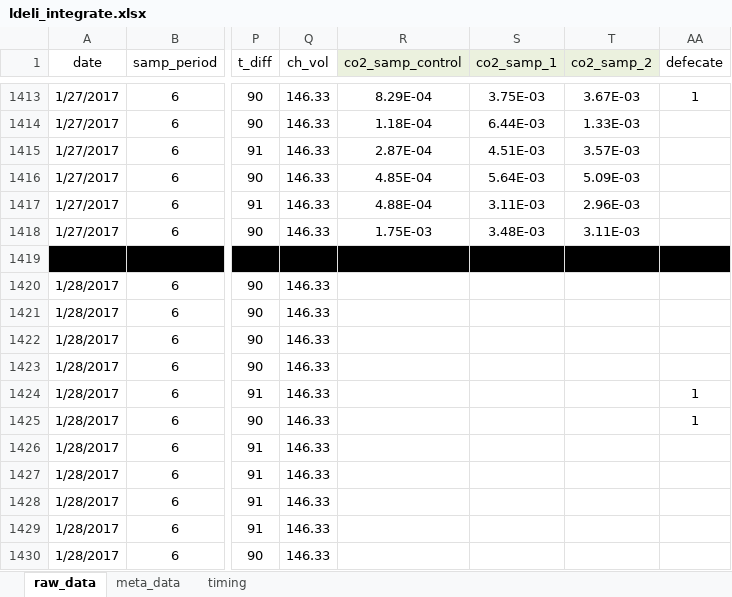
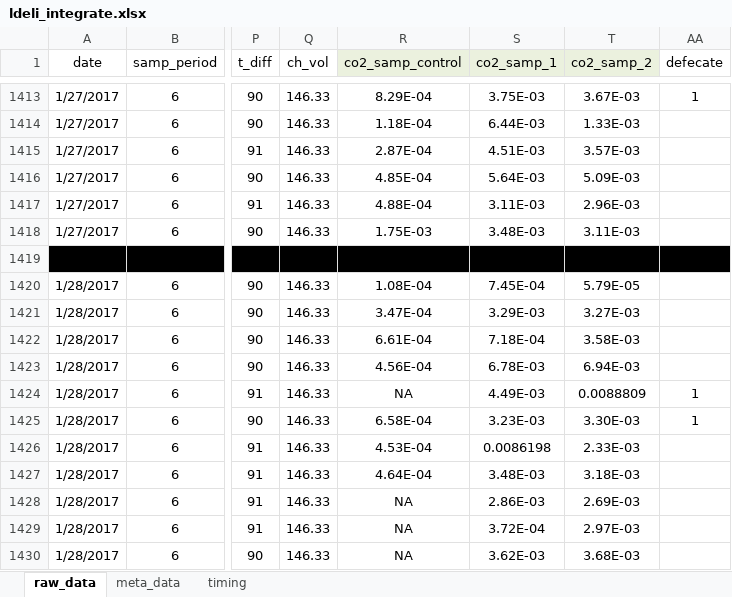
Before and after one commit to daniel1noble/smrrxn, an Excel workbook: data/ldeli_integrate.xlsx, sheet raw_data, drawn as a sheet; only a part is shown, gaps mark what is left out; values as stored, in another font and other column widths than the file's, no borders; conditional formats not drawn; the diff covers the shown part only; the diff names each change by its address in the sheet, - before the commit and + after, or states it on an @@ line.

Commit message:
CO2 INTERGRATION FOR SAMPLING PERIOD 7 DONE

```diff
--- a/data/ldeli_integrate.xlsx (sheet raw_data)
+++ b/data/ldeli_integrate.xlsx (sheet raw_data)
-R1420 (co2_samp_control): (empty)
+R1420 (co2_samp_control): 1.08E-04
-S1420 (co2_samp_1): (empty)
+S1420 (co2_samp_1): 7.45E-04
-T1420 (co2_samp_2): (empty)
+T1420 (co2_samp_2): 5.79E-05
-R1421 (co2_samp_control): (empty)
+R1421 (co2_samp_control): 3.47E-04
-S1421 (co2_samp_1): (empty)
+S1421 (co2_samp_1): 3.29E-03
-T1421 (co2_samp_2): (empty)
+T1421 (co2_samp_2): 3.27E-03
-R1422 (co2_samp_control): (empty)
+R1422 (co2_samp_control): 6.61E-04
-S1422 (co2_samp_1): (empty)
+S1422 (co2_samp_1): 7.18E-04
-T1422 (co2_samp_2): (empty)
+T1422 (co2_samp_2): 3.58E-03
-R1423 (co2_samp_control): (empty)
+R1423 (co2_samp_control): 4.56E-04
-S1423 (co2_samp_1): (empty)
+S1423 (co2_samp_1): 6.78E-03
-T1423 (co2_samp_2): (empty)
+T1423 (co2_samp_2): 6.94E-03
-R1424 (co2_samp_control): (empty)
+R1424 (co2_samp_control): NA
-S1424 (co2_samp_1): (empty)
+S1424 (co2_samp_1): 4.49E-03
-T1424 (co2_samp_2): (empty)
+T1424 (co2_samp_2): 0.0088809
-R1425 (co2_samp_control): (empty)
+R1425 (co2_samp_control): 6.58E-04
-S1425 (co2_samp_1): (empty)
+S1425 (co2_samp_1): 3.23E-03
-T1425 (co2_samp_2): (empty)
+T1425 (co2_samp_2): 3.30E-03
-R1426 (co2_samp_control): (empty)
+R1426 (co2_samp_control): 4.53E-04
-S1426 (co2_samp_1): (empty)
+S1426 (co2_samp_1): 0.0086198
-T1426 (co2_samp_2): (empty)
+T1426 (co2_samp_2): 2.33E-03
-R1427 (co2_samp_control): (empty)
+R1427 (co2_samp_control): 4.64E-04
-S1427 (co2_samp_1): (empty)
+S1427 (co2_samp_1): 3.48E-03
-T1427 (co2_samp_2): (empty)
+T1427 (co2_samp_2): 3.18E-03
-R1428:R1430 (co2_samp_control): (empty)
+R1428:R1430 (co2_samp_control): NA
-S1428 (co2_samp_1): (empty)
+S1428 (co2_samp_1): 2.86E-03
-T1428 (co2_samp_2): (empty)
+T1428 (co2_samp_2): 2.69E-03
-S1429 (co2_samp_1): (empty)
+S1429 (co2_samp_1): 3.72E-04
-T1429 (co2_samp_2): (empty)
+T1429 (co2_samp_2): 2.97E-03
-S1430 (co2_samp_1): (empty)
+S1430 (co2_samp_1): 3.62E-03
-T1430 (co2_samp_2): (empty)
+T1430 (co2_samp_2): 3.68E-03
```
Also changed, not shown: 867 edited cells and cell formats elsewhere in this sheet.
